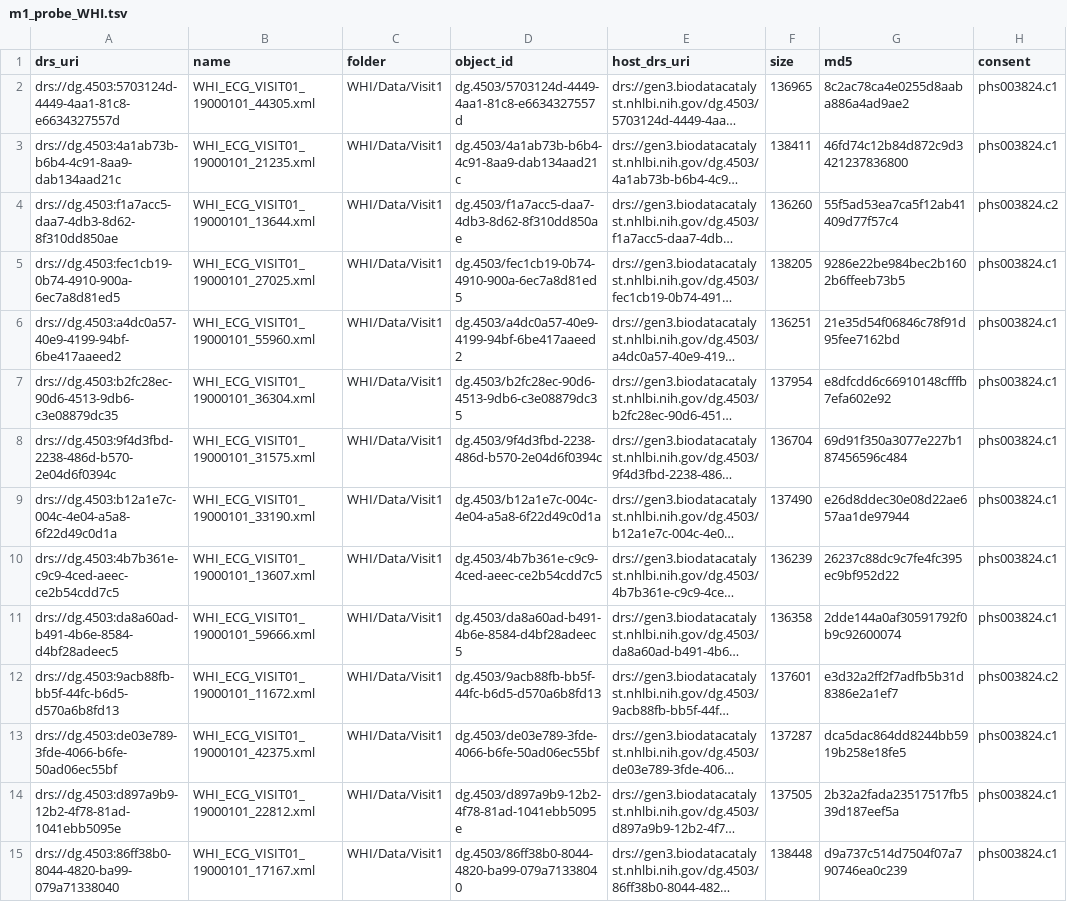
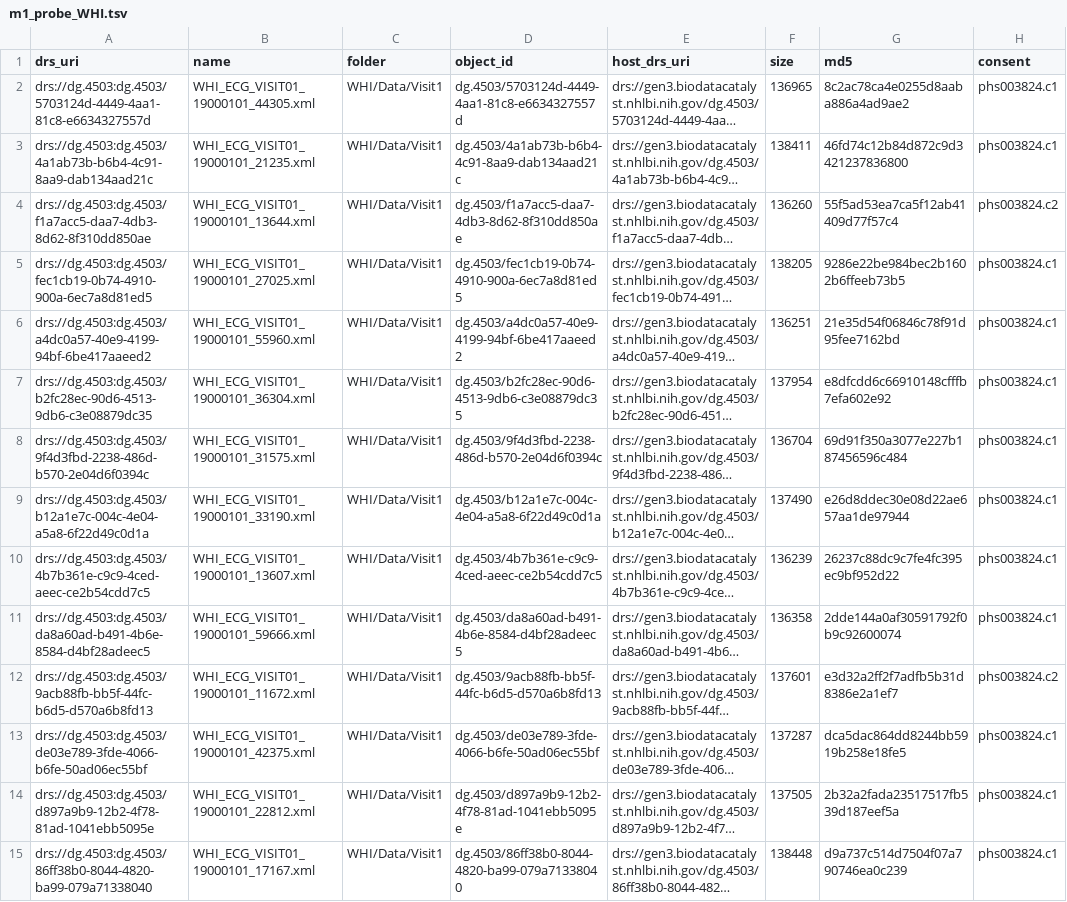
Before and after one commit to ryanbohyunchoi/ecg-tte, a TSV file: docs/bdc/manifests/m1_probe_WHI.tsv, drawn as a sheet; only a part is shown; long unchanged cells end in …; the diff covers the shown part only; the diff names each change by its address in the sheet, - before the commit and + after, or states it on an @@ line.

```diff
--- a/docs/bdc/manifests/m1_probe_WHI.tsv
+++ b/docs/bdc/manifests/m1_probe_WHI.tsv
-A2 (drs_uri): drs://dg.4503:5703124d-4449-4aa1-81c8-e6634327557d
+A2 (drs_uri): drs://dg.4503:dg.4503/5703124d-4449-4aa1-81c8-e6634327557d
-A3 (drs_uri): drs://dg.4503:4a1ab73b-b6b4-4c91-8aa9-dab134aad21c
+A3 (drs_uri): drs://dg.4503:dg.4503/4a1ab73b-b6b4-4c91-8aa9-dab134aad21c
-A4 (drs_uri): drs://dg.4503:f1a7acc5-daa7-4db3-8d62-8f310dd850ae
+A4 (drs_uri): drs://dg.4503:dg.4503/f1a7acc5-daa7-4db3-8d62-8f310dd850ae
-A5 (drs_uri): drs://dg.4503:fec1cb19-0b74-4910-900a-6ec7a8d81ed5
+A5 (drs_uri): drs://dg.4503:dg.4503/fec1cb19-0b74-4910-900a-6ec7a8d81ed5
-A6 (drs_uri): drs://dg.4503:a4dc0a57-40e9-4199-94bf-6be417aaeed2
+A6 (drs_uri): drs://dg.4503:dg.4503/a4dc0a57-40e9-4199-94bf-6be417aaeed2
-A7 (drs_uri): drs://dg.4503:b2fc28ec-90d6-4513-9db6-c3e08879dc35
+A7 (drs_uri): drs://dg.4503:dg.4503/b2fc28ec-90d6-4513-9db6-c3e08879dc35
-A8 (drs_uri): drs://dg.4503:9f4d3fbd-2238-486d-b570-2e04d6f0394c
+A8 (drs_uri): drs://dg.4503:dg.4503/9f4d3fbd-2238-486d-b570-2e04d6f0394c
-A9 (drs_uri): drs://dg.4503:b12a1e7c-004c-4e04-a5a8-6f22d49c0d1a
+A9 (drs_uri): drs://dg.4503:dg.4503/b12a1e7c-004c-4e04-a5a8-6f22d49c0d1a
-A10 (drs_uri): drs://dg.4503:4b7b361e-c9c9-4ced-aeec-ce2b54cdd7c5
+A10 (drs_uri): drs://dg.4503:dg.4503/4b7b361e-c9c9-4ced-aeec-ce2b54cdd7c5
-A11 (drs_uri): drs://dg.4503:da8a60ad-b491-4b6e-8584-d4bf28adeec5
+A11 (drs_uri): drs://dg.4503:dg.4503/da8a60ad-b491-4b6e-8584-d4bf28adeec5
-A12 (drs_uri): drs://dg.4503:9acb88fb-bb5f-44fc-b6d5-d570a6b8fd13
+A12 (drs_uri): drs://dg.4503:dg.4503/9acb88fb-bb5f-44fc-b6d5-d570a6b8fd13
-A13 (drs_uri): drs://dg.4503:de03e789-3fde-4066-b6fe-50ad06ec55bf
+A13 (drs_uri): drs://dg.4503:dg.4503/de03e789-3fde-4066-b6fe-50ad06ec55bf
-A14 (drs_uri): drs://dg.4503:d897a9b9-12b2-4f78-81ad-1041ebb5095e
+A14 (drs_uri): drs://dg.4503:dg.4503/d897a9b9-12b2-4f78-81ad-1041ebb5095e
-A15 (drs_uri): drs://dg.4503:86ff38b0-8044-4820-ba99-079a71338040
+A15 (drs_uri): drs://dg.4503:dg.4503/86ff38b0-8044-4820-ba99-079a71338040
```
Also changed, not shown: 36 edited cells elsewhere in this file, docs/bdc/manifests/m0_docs_ACCORD.tsv, docs/bdc/manifests/m0_docs_SPRINT.tsv, 7 other files.
